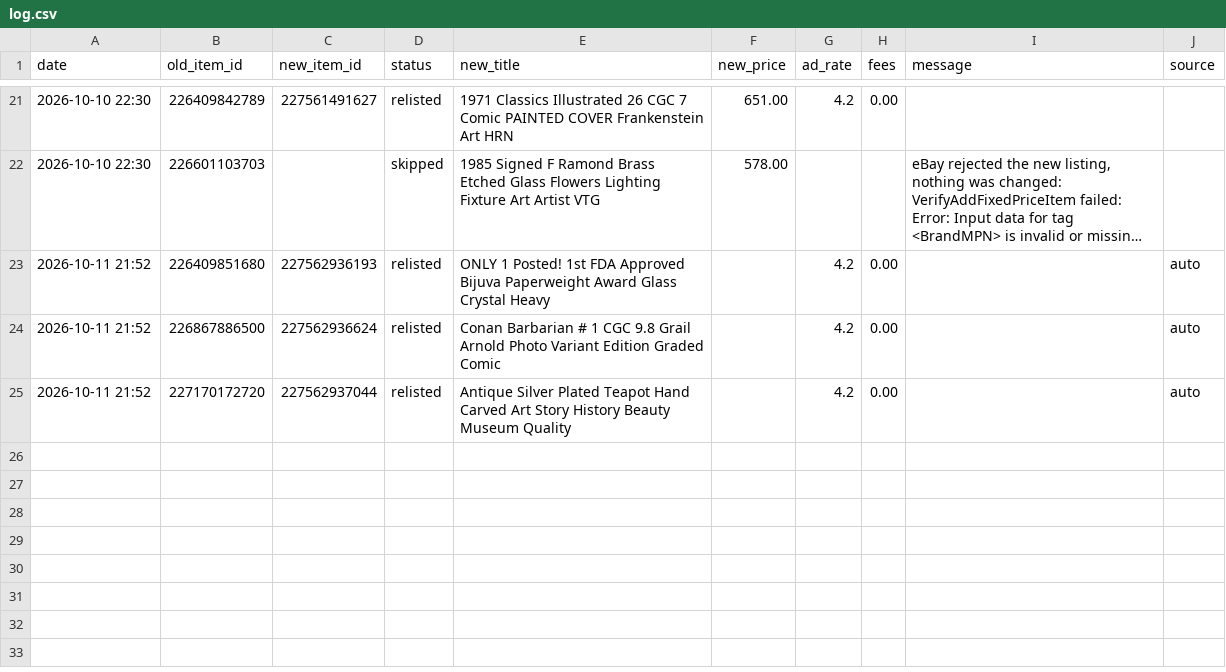
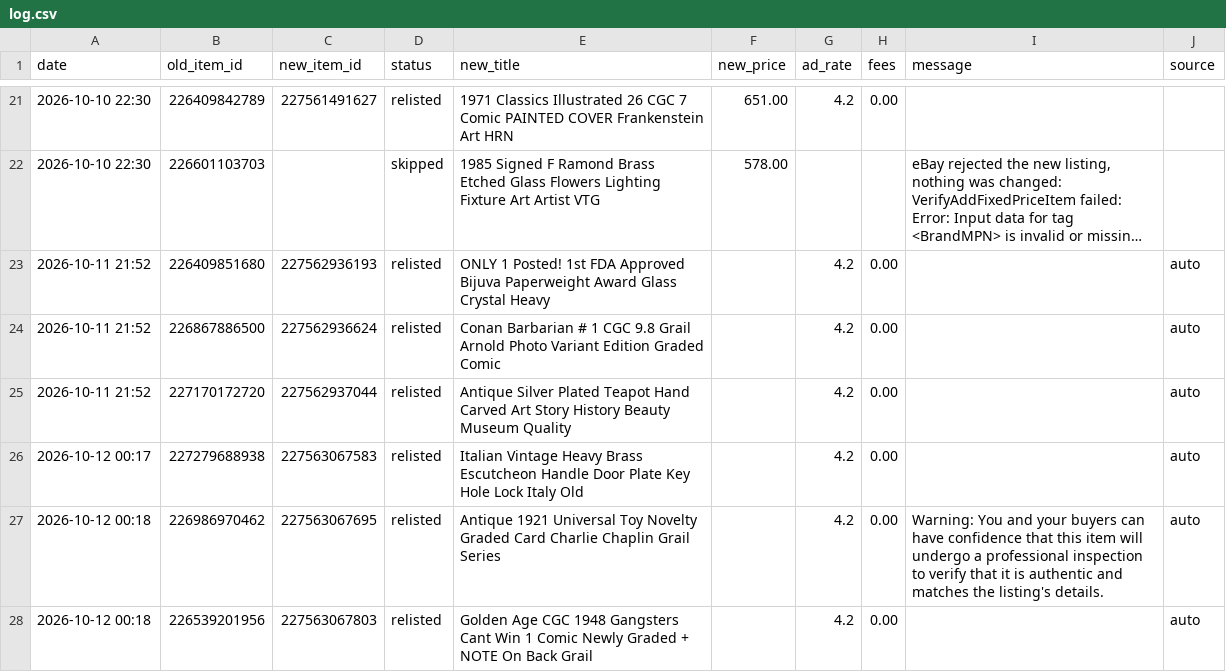
Before and after one commit to cromcomics1/ig-ebay-poster, a CSV file: log.csv, drawn as a sheet; only a part is shown, gaps mark what is left out; long unchanged cells end in …; the diff names each change by its address in the sheet, - before the commit and + after, or states it on an @@ line.

Commit message:
Sell-similar log: 3 entries

```diff
--- a/log.csv
+++ b/log.csv
+row 26: 2026-10-12 00:17 | 227279688938 | 227563067583 | relisted | Italian Vintage Heavy Brass Escutcheon Handle Door Plate Key Hole Lock Italy Old |  | 4.2 | 0.00 |  | auto
+row 27: 2026-10-12 00:18 | 226986970462 | 227563067695 | relisted | Antique 1921 Universal Toy Novelty Graded Card Charlie Chaplin Grail Series |  | 4.2 | 0.00 | Warning: You and your buyers can have confidence that this item will undergo a professional inspection to verify that it is authentic and matches the listing's details. | auto
+row 28: 2026-10-12 00:18 | 226539201956 | 227563067803 | relisted | Golden Age CGC 1948 Gangsters Cant Win 1 Comic Newly Graded + NOTE On Back Grail |  | 4.2 | 0.00 |  | auto
```
